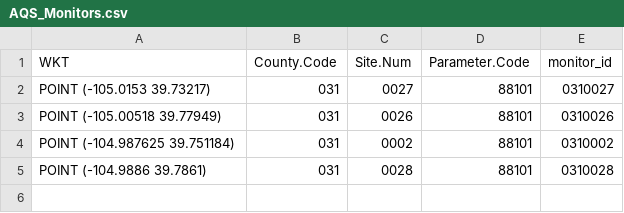
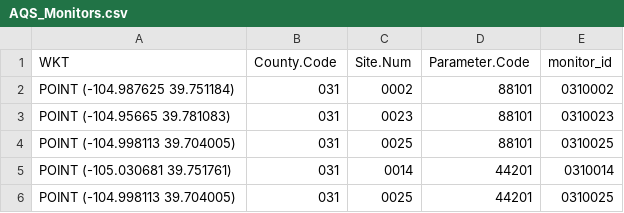
Before and after one commit to smartenies/AQS_Data_Scrape, a CSV file: Data/AQS_Monitors.csv, drawn as a sheet.

Commit message:
Added script to summarize scraped data as daily means and daily 8 h max (ozone only)

```diff
--- a/Data/AQS_Monitors.csv
+++ b/Data/AQS_Monitors.csv
@@ -1,5 +1,6 @@
 WKT,County.Code,Site.Num,Parameter.Code,monitor_id
-"POINT (-105.0153 39.73217)",031,0027,88101,0310027
-"POINT (-105.00518 39.77949)",031,0026,88101,0310026
 "POINT (-104.987625 39.751184)",031,0002,88101,0310002
-"POINT (-104.9886 39.7861)",031,0028,88101,0310028
+"POINT (-104.95665 39.781083)",031,0023,88101,0310023
+"POINT (-104.998113 39.704005)",031,0025,88101,0310025
+"POINT (-105.030681 39.751761)",031,0014,44201,0310014
+"POINT (-104.998113 39.704005)",031,0025,44201,0310025
```
Also changed, not shown: 5 other files.
